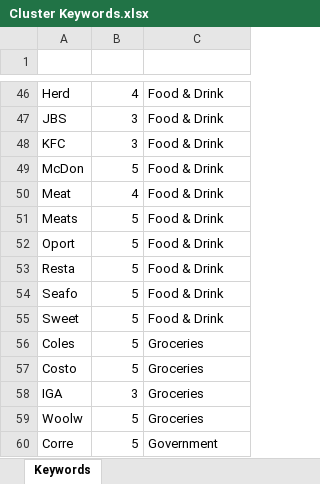
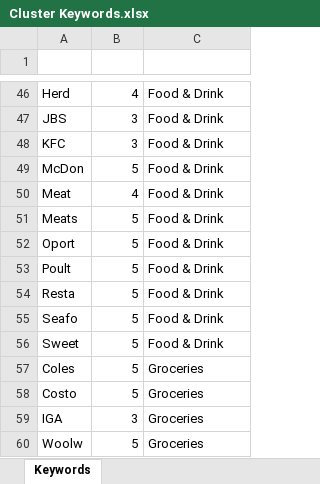
Before and after one commit to Mike-Honey/covid-19-outbreak-paths, an Excel workbook: Cluster Keywords.xlsx, sheet Keywords, drawn as a sheet; only a part is shown, gaps mark what is left out; the shorter side is filled out with more unchanged rows; values as stored, in another font and other column widths than the file's, no borders; conditional formats and table styles not drawn; the diff names each change by its address in the sheet, - before the commit and + after, or states it on an @@ line.

Commit message:
Add files via upload

```diff
--- a/Cluster Keywords.xlsx (sheet Keywords)
+++ b/Cluster Keywords.xlsx (sheet Keywords)
+row 53: Poult | 5 | Food & Drink
```
